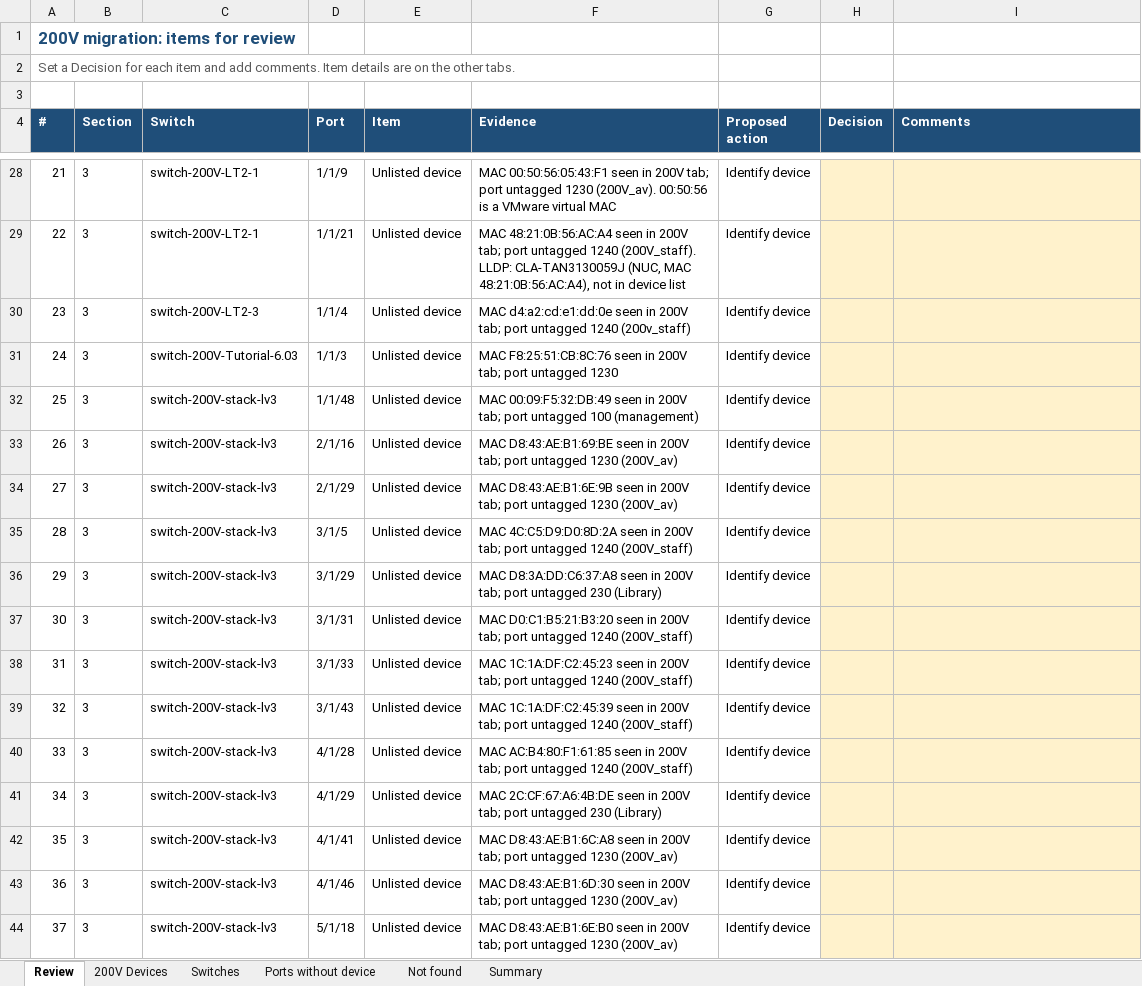
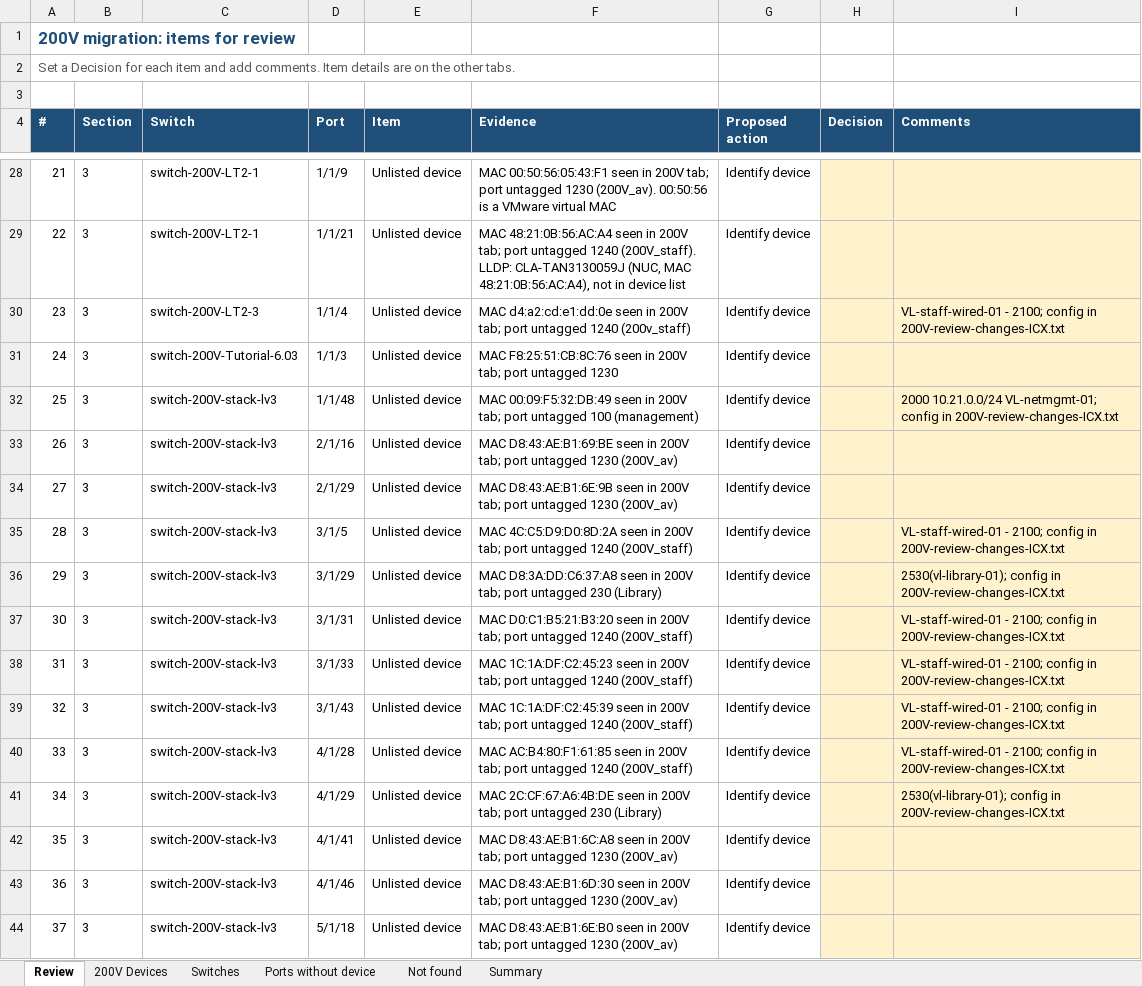
Before and after one commit to Asingh0014/trinity-smartzone-plan, an Excel workbook: 200V Device Port List.xlsx, sheet Review, drawn as a sheet; only a part is shown, gaps mark what is left out; values as stored, in another font and other column widths than the file's, no borders; the diff covers the shown part only; the diff names each change by its address in the sheet, - before the commit and + after, or states it on an @@ line.

```diff
--- a/200V Device Port List.xlsx (sheet Review)
+++ b/200V Device Port List.xlsx (sheet Review)
-I30 (Comments): (empty)
+I30 (Comments): VL-staff-wired-01 - 2100; config in 200V-review-changes-ICX.txt
-I32 (Comments): (empty)
+I32 (Comments): 2000 10.21.0.0/24 VL-netmgmt-01; config in 200V-review-changes-ICX.txt
-I35 (Comments): (empty)
+I35 (Comments): VL-staff-wired-01 - 2100; config in 200V-review-changes-ICX.txt
-I36 (Comments): (empty)
+I36 (Comments): 2530(vl-library-01); config in 200V-review-changes-ICX.txt
-I37:I40 (Comments): (empty)
+I37:I40 (Comments): VL-staff-wired-01 - 2100; config in 200V-review-changes-ICX.txt
-I41 (Comments): (empty)
+I41 (Comments): 2530(vl-library-01); config in 200V-review-changes-ICX.txt
```
Also changed, not shown: 34 edited cells elsewhere in this sheet, sheet Summary, 2 other files.
